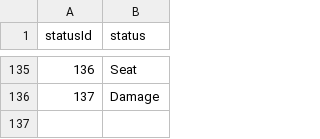
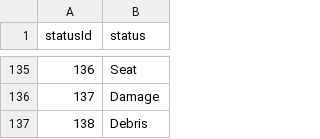
Before and after one commit to joshdmark/Formula-1-2020-Season-Tracker, a CSV file: data/status.csv, drawn as a sheet; only a part is shown, gaps mark what is left out; the diff names each change by its address in the sheet, - before the commit and + after, or states it on an @@ line.

```diff
--- a/data/status.csv
+++ b/data/status.csv
+row 137: 138 | Debris
```
Also changed, not shown: data/circuits.csv, data/races.csv, 1 other file.
